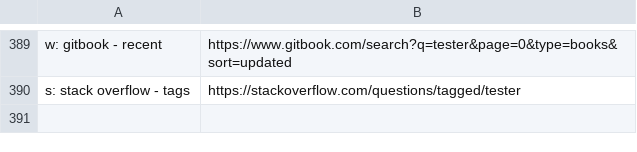
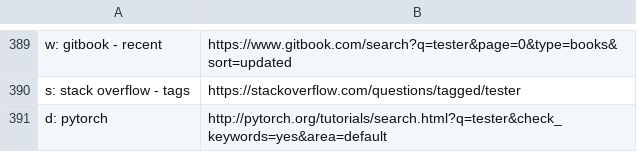
Before and after one commit to nikitavoloboev/alfred-web-searches, a CSV file: workflow/websites.csv, drawn as a sheet; only a part is shown, gaps mark what is left out.

Commit message:
website added

```diff
--- a/workflow/websites.csv
+++ b/workflow/websites.csv
@@ -390 +390,2 @@ w: gitbook - recent,https://www.gitbook.com/search?q=tester&page=0&type=books&so
 s: stack overflow - tags,https://stackoverflow.com/questions/tagged/tester
+d: pytorch,http://pytorch.org/tutorials/search.html?q=tester&check_keywords=yes&area=default
```
